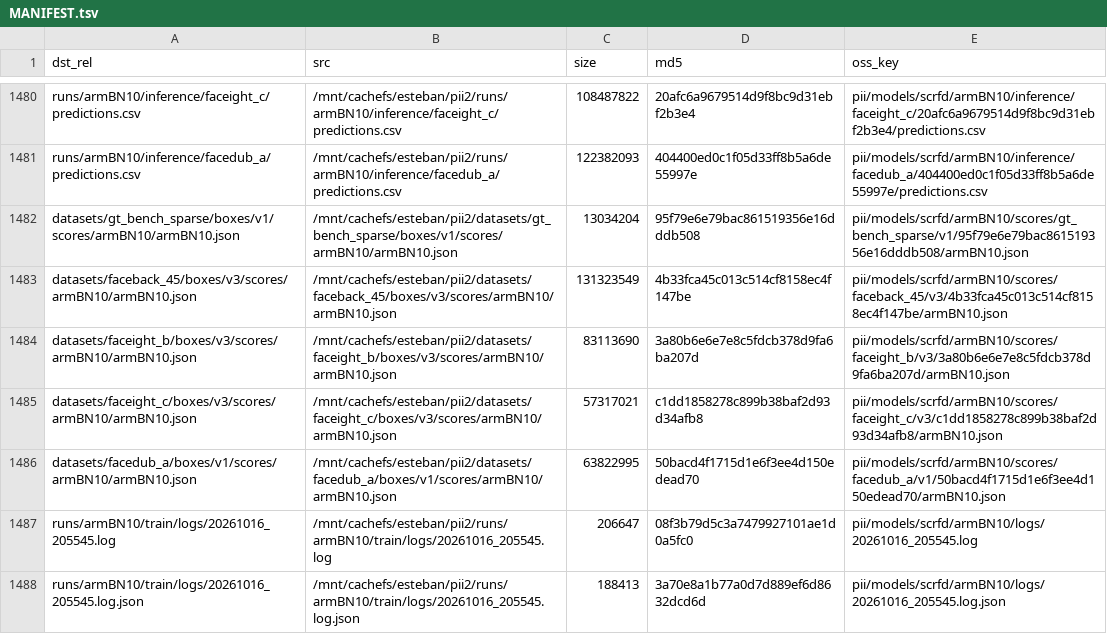
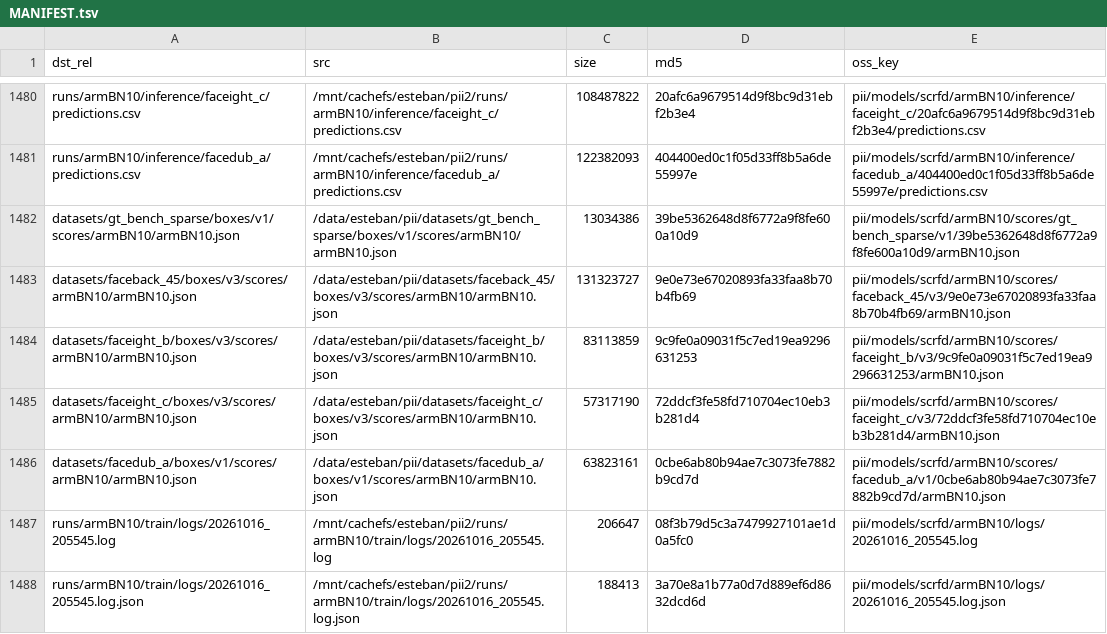
Before and after one commit to esteban-we/pii_data, a TSV file: runs/MANIFEST.tsv, drawn as a sheet; only a part is shown, gaps mark what is left out.

Commit message:
Publish armBN10: score, wandb_sync, publish (PII-2664)
10 of this chain's outputs are runs/MANIFEST.tsv rows, 1008491110 B; all 18 objects the manifest names for armBN10 are in the bucket with the size and md5 the rows say.

```diff
--- a/runs/MANIFEST.tsv
+++ b/runs/MANIFEST.tsv
@@ -1481,7 +1481,7 @@ runs/armBN10/inference/faceight_c/predictions.csv	/mnt/cachefs/esteban/pii2/runs
 runs/armBN10/inference/facedub_a/predictions.csv	/mnt/cachefs/esteban/pii2/runs/armBN10/inference/facedub_a/predictions.csv	122382093	404400ed0c1f05d33ff8b5a6de55997e	pii/models/scrfd/armBN10/inference/facedub_a/404400ed0c1f05d33ff8b5a6de55997e/predictions.csv
-datasets/gt_bench_sparse/boxes/v1/scores/armBN10/armBN10.json	/mnt/cachefs/esteban/pii2/datasets/gt_bench_sparse/boxes/v1/scores/armBN10/armBN10.json	13034204	95f79e6e79bac861519356e16dddb508	pii/models/scrfd/armBN10/scores/gt_bench_sparse/v1/95f79e6e79bac861519356e16dddb508/armBN10.json
-datasets/faceback_45/boxes/v3/scores/armBN10/armBN10.json	/mnt/cachefs/esteban/pii2/datasets/faceback_45/boxes/v3/scores/armBN10/armBN10.json	131323549	4b33fca45c013c514cf8158ec4f147be	pii/models/scrfd/armBN10/scores/faceback_45/v3/4b33fca45c013c514cf8158ec4f147be/armBN10.json
-datasets/faceight_b/boxes/v3/scores/armBN10/armBN10.json	/mnt/cachefs/esteban/pii2/datasets/faceight_b/boxes/v3/scores/armBN10/armBN10.json	83113690	3a80b6e6e7e8c5fdcb378d9fa6ba207d	pii/models/scrfd/armBN10/scores/faceight_b/v3/3a80b6e6e7e8c5fdcb378d9fa6ba207d/armBN10.json
-datasets/faceight_c/boxes/v3/scores/armBN10/armBN10.json	/mnt/cachefs/esteban/pii2/datasets/faceight_c/boxes/v3/scores/armBN10/armBN10.json	57317021	c1dd1858278c899b38baf2d93d34afb8	pii/models/scrfd/armBN10/scores/faceight_c/v3/c1dd1858278c899b38baf2d93d34afb8/armBN10.json
-datasets/facedub_a/boxes/v1/scores/armBN10/armBN10.json	/mnt/cachefs/esteban/pii2/datasets/facedub_a/boxes/v1/scores/armBN10/armBN10.json	63822995	50bacd4f1715d1e6f3ee4d150edead70	pii/models/scrfd/armBN10/scores/facedub_a/v1/50bacd4f1715d1e6f3ee4d150edead70/armBN10.json
+datasets/gt_bench_sparse/boxes/v1/scores/armBN10/armBN10.json	/data/esteban/pii/datasets/gt_bench_sparse/boxes/v1/scores/armBN10/armBN10.json	13034386	39be5362648d8f6772a9f8fe600a10d9	pii/models/scrfd/armBN10/scores/gt_bench_sparse/v1/39be5362648d8f6772a9f8fe600a10d9/armBN10.json
+datasets/faceback_45/boxes/v3/scores/armBN10/armBN10.json	/data/esteban/pii/datasets/faceback_45/boxes/v3/scores/armBN10/armBN10.json	131323727	9e0e73e67020893fa33faa8b70b4fb69	pii/models/scrfd/armBN10/scores/faceback_45/v3/9e0e73e67020893fa33faa8b70b4fb69/armBN10.json
+datasets/faceight_b/boxes/v3/scores/armBN10/armBN10.json	/data/esteban/pii/datasets/faceight_b/boxes/v3/scores/armBN10/armBN10.json	83113859	9c9fe0a09031f5c7ed19ea9296631253	pii/models/scrfd/armBN10/scores/faceight_b/v3/9c9fe0a09031f5c7ed19ea9296631253/armBN10.json
+datasets/faceight_c/boxes/v3/scores/armBN10/armBN10.json	/data/esteban/pii/datasets/faceight_c/boxes/v3/scores/armBN10/armBN10.json	57317190	72ddcf3fe58fd710704ec10eb3b281d4	pii/models/scrfd/armBN10/scores/faceight_c/v3/72ddcf3fe58fd710704ec10eb3b281d4/armBN10.json
+datasets/facedub_a/boxes/v1/scores/armBN10/armBN10.json	/data/esteban/pii/datasets/facedub_a/boxes/v1/scores/armBN10/armBN10.json	63823161	0cbe6ab80b94ae7c3073fe7882b9cd7d	pii/models/scrfd/armBN10/scores/facedub_a/v1/0cbe6ab80b94ae7c3073fe7882b9cd7d/armBN10.json
 runs/armBN10/train/logs/20261016_205545.log	/mnt/cachefs/esteban/pii2/runs/armBN10/train/logs/20261016_205545.log	206647	08f3b79d5c3a7479927101ae1d0a5fc0	pii/models/scrfd/armBN10/logs/20261016_205545.log
```
Also changed, not shown: datasets/faceback_45/boxes/v3/scores/armBN10/curves.csv, datasets/facedub_a/boxes/v1/scores/armBN10/curves.csv, 14 other files.
